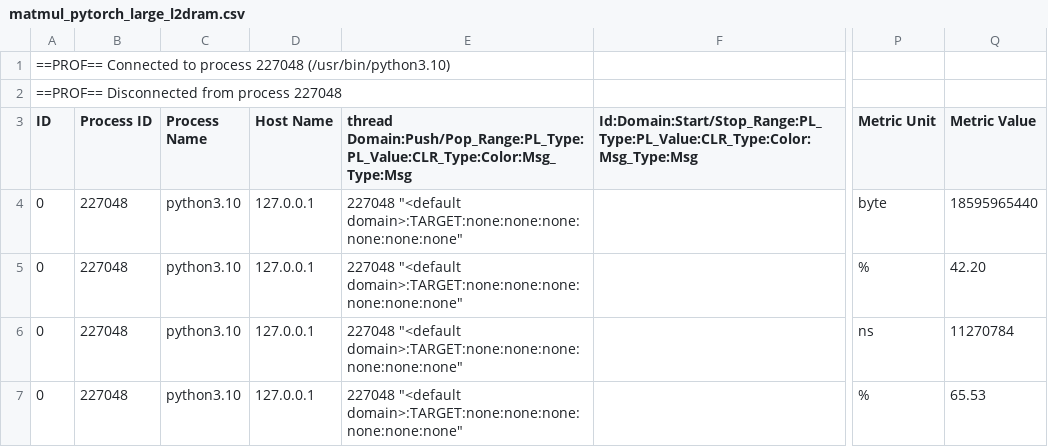
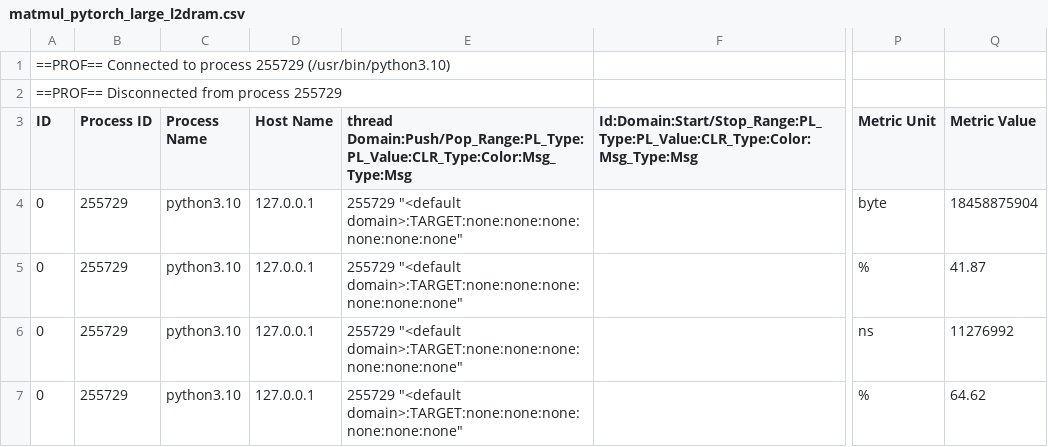
Before and after one commit to tingxi-li/DSLPerfGap, a CSV file: experiments/results/NVIDIA_GH200_480GB/ncu/matmul_pytorch_large_l2dram.csv, drawn as a sheet; only a part is shown, gaps mark what is left out; the diff names each change by its address in the sheet, - before the commit and + after, or states it on an @@ line.

```diff
--- a/experiments/results/NVIDIA_GH200_480GB/ncu/matmul_pytorch_large_l2dram.csv
+++ b/experiments/results/NVIDIA_GH200_480GB/ncu/matmul_pytorch_large_l2dram.csv
-A1 (ID): …to process 227048 (/usr/bin/python3.10)
+A1 (ID): …to process 255729 (/usr/bin/python3.10)
-A2 (ID): ==PROF== Disconnected from process 227048
+A2 (ID): ==PROF== Disconnected from process 255729
-B4:B7 (Process ID): 227048
+B4:B7 (Process ID): 255729
-E4:E7: 227048 "<default domain>:TARGET:none:none:none:none:none:none"
+E4:E7: 255729 "<default domain>:TARGET:none:none:none:none:none:none"
-Q4 (Metric Value): 18595965440
+Q4 (Metric Value): 18458875904
-Q5 (Metric Value): 42.20
+Q5 (Metric Value): 41.87
-Q6 (Metric Value): 11270784
+Q6 (Metric Value): 11276992
-Q7 (Metric Value): 65.53
+Q7 (Metric Value): 64.62
```
Also changed, not shown: experiments/results/NVIDIA_GH200_480GB/ncu/conv2d_triton_large_l2dram.csv, experiments/results/NVIDIA_GH200_480GB/ncu/conv2d_triton_large_loads.csv, 22 other files.
